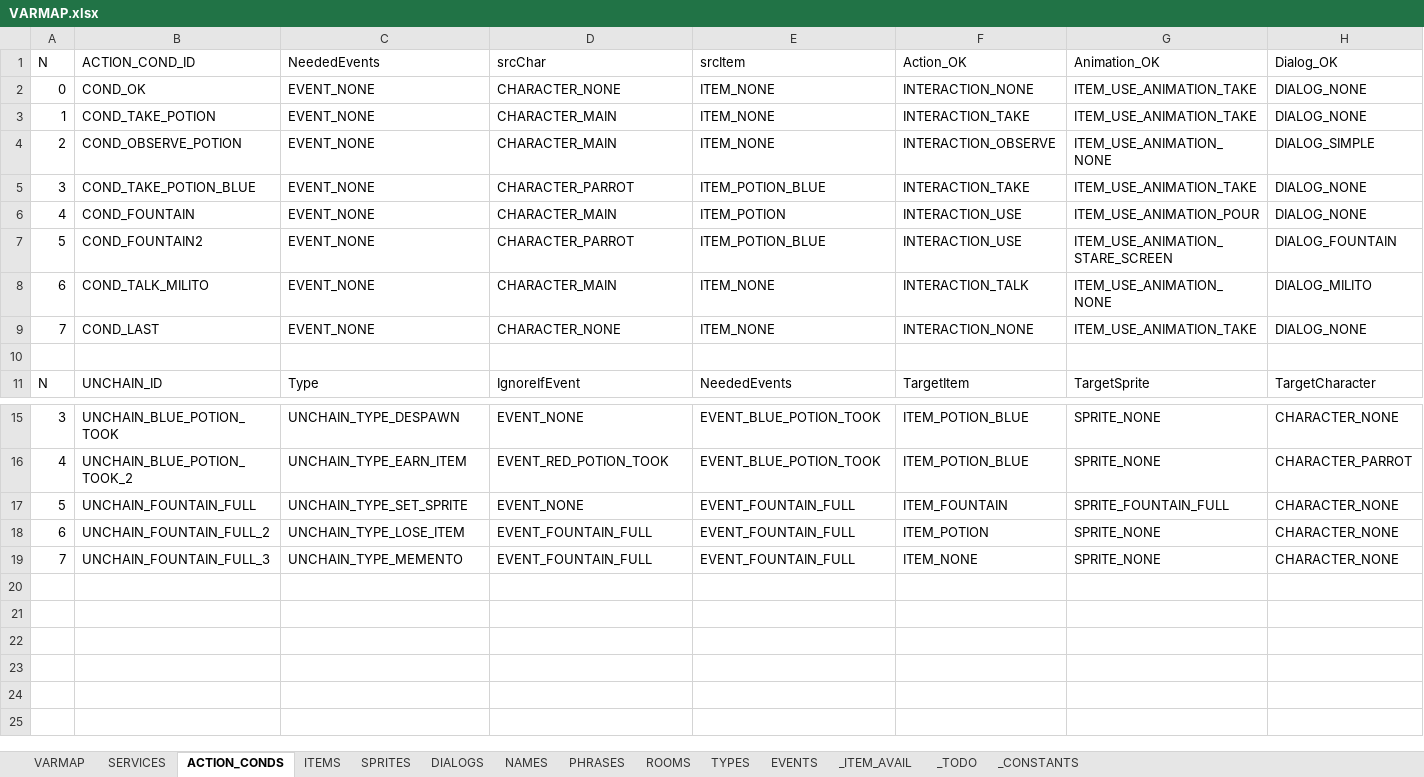
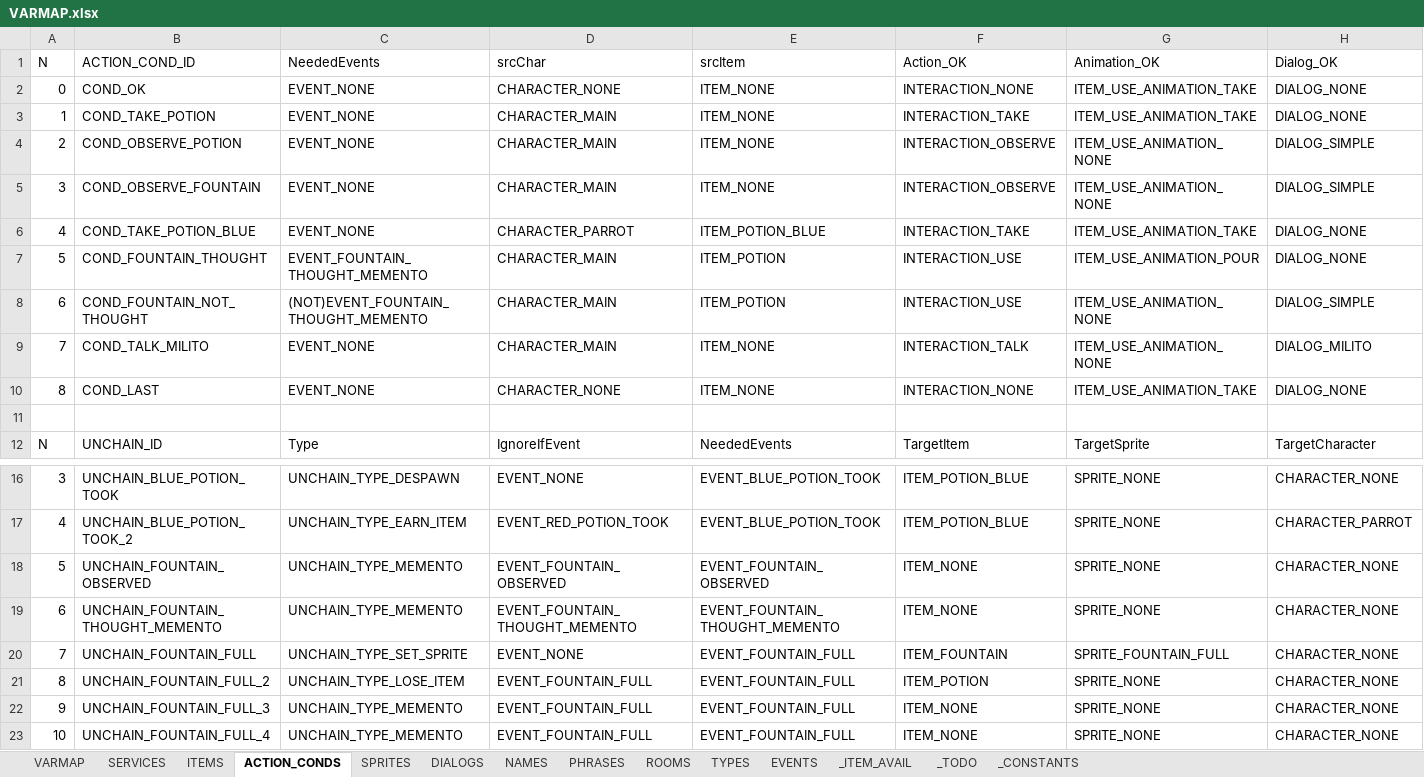
Before and after one commit to ivor4/Goblins3_AnotherQuest, an Excel workbook: VARMAP_Generator/VARMAP.xlsx, sheet ACTION_CONDS, drawn as a sheet; only a part is shown, gaps mark what is left out; values as stored, in another font and other column widths than the file's, no borders; charts and pictures and table styles not drawn; removed rows and columns are numbered as before the commit, all else as after; rows hold the shown columns only; the diff names each change by its address in the sheet, - before the commit and + after, or states it on an @@ line.

Commit message:
[Partial] Memento Part 6 -Introducing memento combination

```diff
--- a/VARMAP_Generator/VARMAP.xlsx (sheet ACTION_CONDS)
+++ b/VARMAP_Generator/VARMAP.xlsx (sheet ACTION_CONDS)
@@ sheet tab order changed: VARMAP | SERVICES | ITEMS | ACTION_CONDS | SPRITES | DIALOGS | NAMES | PHRASES | ROOMS | TYPES | EVENTS | _ITEM_AVAIL | _TODO | _CONSTANTS @@
+row 5: 3 | COND_OBSERVE_FOUNTAIN | EVENT_NONE | CHARACTER_MAIN | ITEM_NONE | INTERACTION_OBSERVE | ITEM_USE_ANIMATION_NONE | DIALOG_SIMPLE
-A6 (N): 3
+A6 (N): 4
-A7 (N): 4
+A7 (N): 5
-B7 (ACTION_COND_ID): COND_FOUNTAIN
+B7 (ACTION_COND_ID): COND_FOUNTAIN_THOUGHT
-C7 (NeededEvents): EVENT_NONE
+C7 (NeededEvents): EVENT_FOUNTAIN_THOUGHT_MEMENTO
-row 7: 5 | COND_FOUNTAIN2 | EVENT_NONE | CHARACTER_PARROT | ITEM_POTION_BLUE | INTERACTION_USE | ITEM_USE_ANIMATION_STARE_SCREEN | DIALOG_FOUNTAIN
+row 8: 6 | COND_FOUNTAIN_NOT_THOUGHT | (NOT)EVENT_FOUNTAIN_THOUGHT_MEMENTO | CHARACTER_MAIN | ITEM_POTION | INTERACTION_USE | ITEM_USE_ANIMATION_NONE | DIALOG_SIMPLE
-A9 (N): 6
+A9 (N): 7
-A10 (N): 7
+A10 (N): 8
+row 18: 5 | UNCHAIN_FOUNTAIN_OBSERVED | UNCHAIN_TYPE_MEMENTO | EVENT_FOUNTAIN_OBSERVED | EVENT_FOUNTAIN_OBSERVED | ITEM_NONE | SPRITE_NONE | CHARACTER_NONE
+row 19: 6 | UNCHAIN_FOUNTAIN_THOUGHT_MEMENTO | UNCHAIN_TYPE_MEMENTO | EVENT_FOUNTAIN_THOUGHT_MEMENTO | EVENT_FOUNTAIN_THOUGHT_MEMENTO | ITEM_NONE | SPRITE_NONE | CHARACTER_NONE
-A20 (N): 5
+A20 (N): 7
-A21 (N): 6
+A21 (N): 8
-A22 (N): 7
+A22 (N): 9
+row 23: 10 | UNCHAIN_FOUNTAIN_FULL_4 | UNCHAIN_TYPE_MEMENTO | EVENT_FOUNTAIN_FULL | EVENT_FOUNTAIN_FULL | ITEM_NONE | SPRITE_NONE | CHARACTER_NONE
```
Also changed, not shown: sheet EVENTS, sheet DIALOGS, sheet PHRASES, sheet ITEMS, formulas that keep their value, 18 other files.
